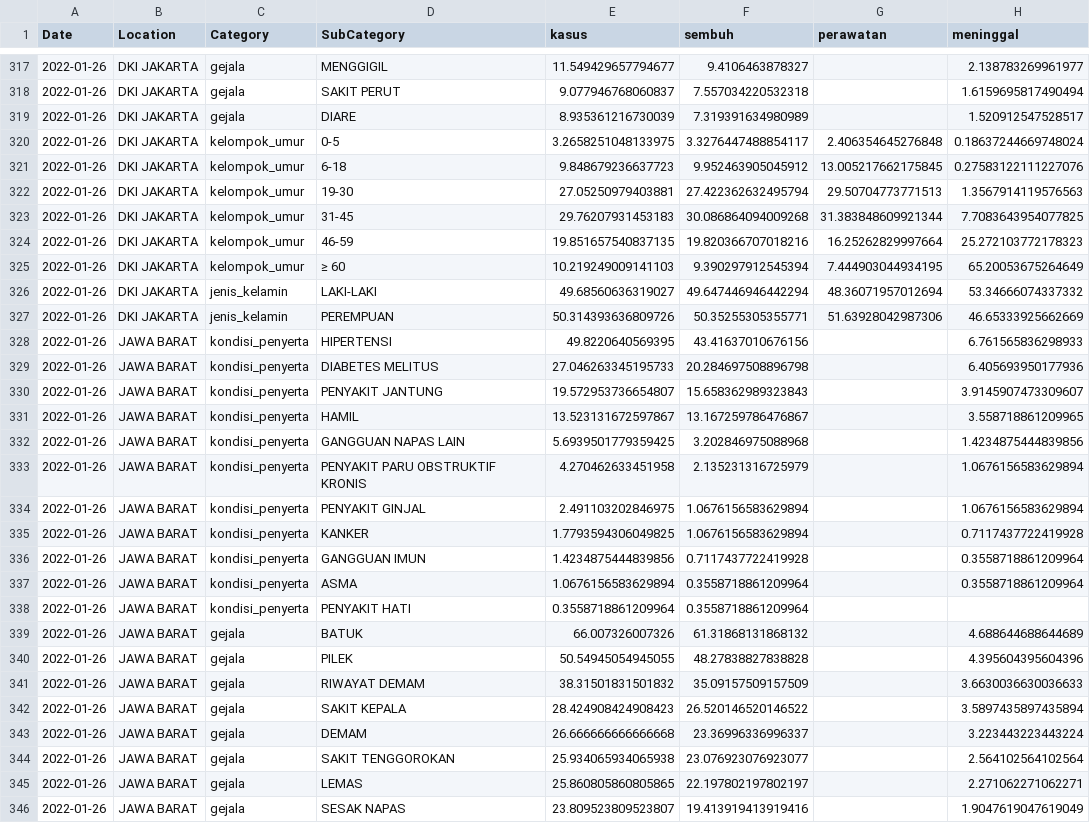
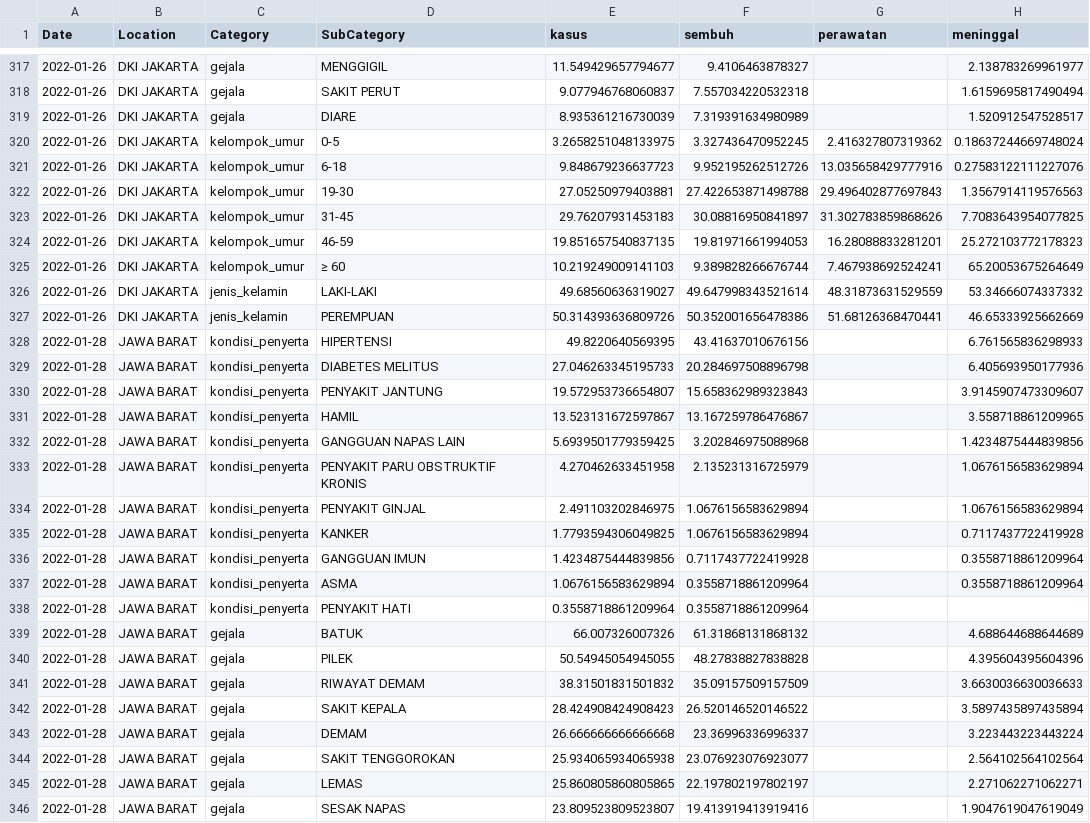
Before and after one commit to erlange/INACOVID, a CSV file: data/csv/cat.prov.csv, drawn as a sheet; only a part is shown, gaps mark what is left out; the diff covers the shown part only; the diff names each change by its address in the sheet, - before the commit and + after, or states it on an @@ line.

```diff
--- a/data/csv/cat.prov.csv
+++ b/data/csv/cat.prov.csv
-F320 (sembuh): 3.3276447488854117
+F320 (sembuh): 3.327436470952245
-G320 (perawatan): 2.406354645276848
+G320 (perawatan): 2.416327807319362
-F321 (sembuh): 9.952463905045912
+F321 (sembuh): 9.952195262512726
-G321 (perawatan): 13.005217662175845
+G321 (perawatan): 13.035658429777916
-F322 (sembuh): 27.422362632495794
+F322 (sembuh): 27.422653871498788
-G322 (perawatan): 29.50704773771513
+G322 (perawatan): 29.496402877697843
-F323 (sembuh): 30.086864094009268
+F323 (sembuh): 30.08816950841897
-G323 (perawatan): 31.383848609921344
+G323 (perawatan): 31.302783859868626
-F324 (sembuh): 19.820366707018216
+F324 (sembuh): 19.81971661994053
-G324 (perawatan): 16.25262829997664
+G324 (perawatan): 16.28088833281201
-F325 (sembuh): 9.390297912545394
+F325 (sembuh): 9.389828266676744
-G325 (perawatan): 7.444903044934195
+G325 (perawatan): 7.467938692524241
-F326 (sembuh): 49.647446946442294
+F326 (sembuh): 49.647998343521614
-G326 (perawatan): 48.36071957012694
+G326 (perawatan): 48.31873631529559
-F327 (sembuh): 50.35255305355771
+F327 (sembuh): 50.352001656478386
-G327 (perawatan): 51.63928042987306
+G327 (perawatan): 51.68126368470441
-A328:A346 (Date): 2022-01-26
+A328:A346 (Date): 2022-01-28
```
Also changed, not shown: 17 edited cells elsewhere in this file, data/csv/cat.natl.csv, 5 other files.
